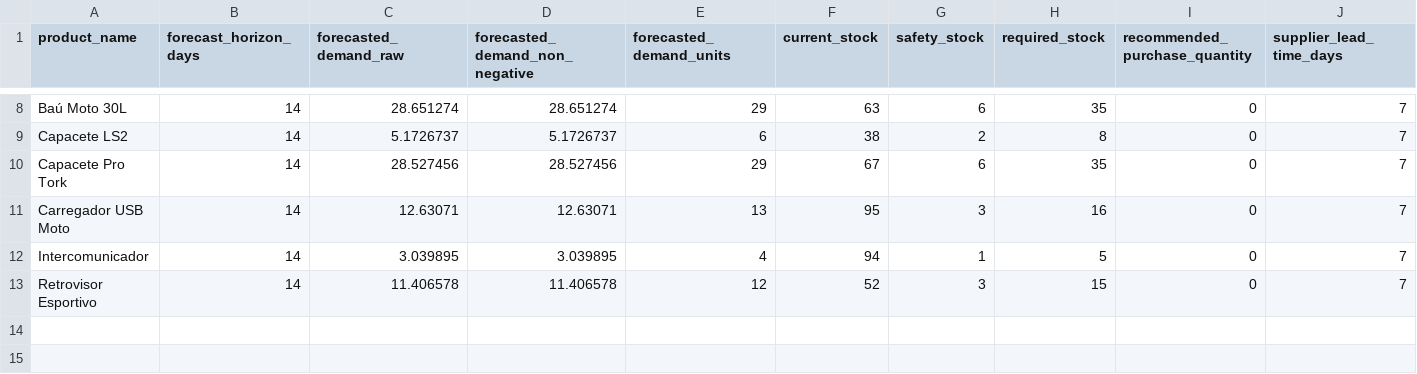
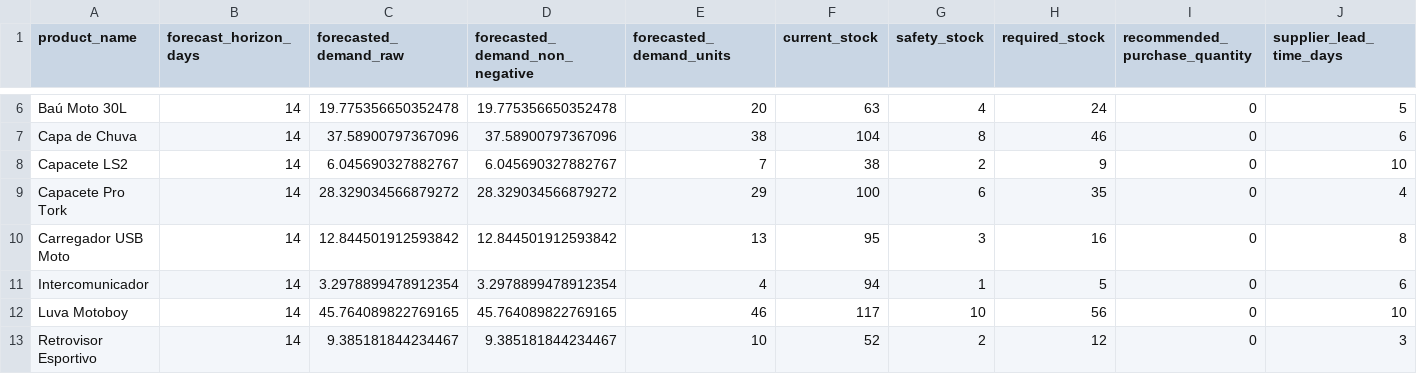
Before and after one commit to henriquecaeiro/motostock-ai, a CSV file: reports/stock_recommendations.csv, drawn as a sheet; only a part is shown, gaps mark what is left out; addresses are those after the commit; rows hold the shown columns only; the diff covers the shown part only; the diff names each change by its address in the sheet, - before the commit and + after, or states it on an @@ line.

```diff
--- a/reports/stock_recommendations.csv
+++ b/reports/stock_recommendations.csv
-C6 (forecasted_demand_raw): 28.651274
+C6 (forecasted_demand_raw): 19.775356650352478
-D6 (forecasted_demand_non_negative): 28.651274
+D6 (forecasted_demand_non_negative): 19.775356650352478
-E6 (forecasted_demand_units): 29
+E6 (forecasted_demand_units): 20
-G6 (safety_stock): 6
+G6 (safety_stock): 4
-H6 (required_stock): 35
+H6 (required_stock): 24
-J6 (supplier_lead_time_days): 7
+J6 (supplier_lead_time_days): 5
+row 7: Capa de Chuva | 14 | 37.58900797367096 | 37.58900797367096 | 38 | 104 | 8 | 46 | 0 | 6
-C8 (forecasted_demand_raw): 5.1726737
+C8 (forecasted_demand_raw): 6.045690327882767
-D8 (forecasted_demand_non_negative): 5.1726737
+D8 (forecasted_demand_non_negative): 6.045690327882767
-E8 (forecasted_demand_units): 6
+E8 (forecasted_demand_units): 7
-H8 (required_stock): 8
+H8 (required_stock): 9
-J8 (supplier_lead_time_days): 7
+J8 (supplier_lead_time_days): 10
-C9 (forecasted_demand_raw): 28.527456
+C9 (forecasted_demand_raw): 28.329034566879272
-D9 (forecasted_demand_non_negative): 28.527456
+D9 (forecasted_demand_non_negative): 28.329034566879272
-F9 (current_stock): 67
+F9 (current_stock): 100
-J9 (supplier_lead_time_days): 7
+J9 (supplier_lead_time_days): 4
-C10 (forecasted_demand_raw): 12.63071
+C10 (forecasted_demand_raw): 12.844501912593842
-D10 (forecasted_demand_non_negative): 12.63071
+D10 (forecasted_demand_non_negative): 12.844501912593842
-J10 (supplier_lead_time_days): 7
+J10 (supplier_lead_time_days): 8
-C11 (forecasted_demand_raw): 3.039895
+C11 (forecasted_demand_raw): 3.2978899478912354
-D11 (forecasted_demand_non_negative): 3.039895
+D11 (forecasted_demand_non_negative): 3.2978899478912354
-J11 (supplier_lead_time_days): 7
+J11 (supplier_lead_time_days): 6
+row 12: Luva Motoboy | 14 | 45.764089822769165 | 45.764089822769165 | 46 | 117 | 10 | 56 | 0 | 10
-C13 (forecasted_demand_raw): 11.406578
+C13 (forecasted_demand_raw): 9.385181844234467
-D13 (forecasted_demand_non_negative): 11.406578
+D13 (forecasted_demand_non_negative): 9.385181844234467
-E13 (forecasted_demand_units): 12
+E13 (forecasted_demand_units): 10
-G13 (safety_stock): 3
+G13 (safety_stock): 2
-H13 (required_stock): 15
+H13 (required_stock): 12
-J13 (supplier_lead_time_days): 7
+J13 (supplier_lead_time_days): 3
```
Also changed, not shown: 2 removed rows and 29 edited cells elsewhere in this file, reports/feature_importance_final.csv, reports/model_evaluation_by_product.csv, 17 other files.
